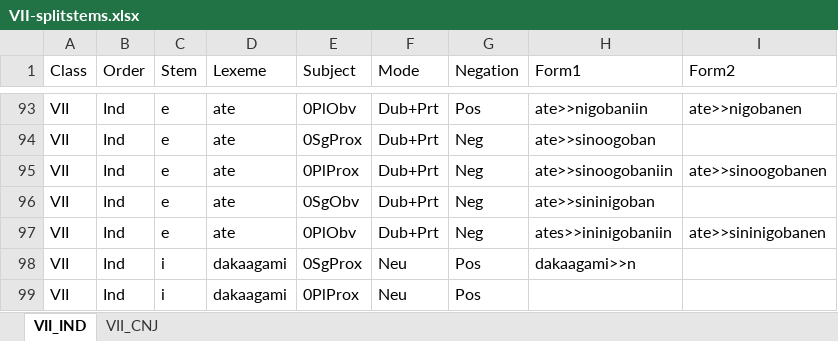
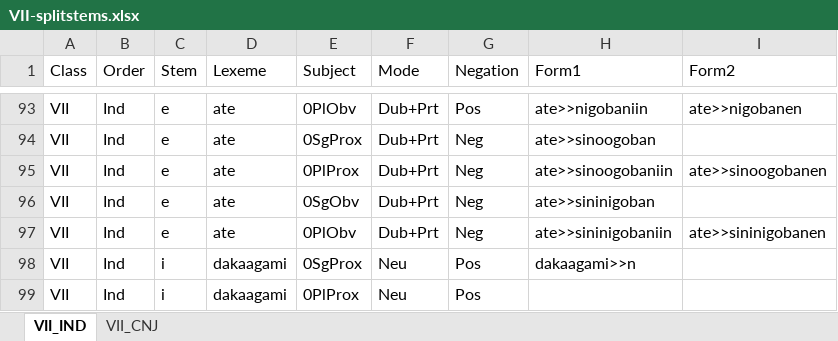
Before and after one commit to giellalt/lang-ciw, an Excel workbook: inc/flattened/createYaml/VII-splitstems.xlsx, sheet VII_IND, drawn as a sheet; only a part is shown, gaps mark what is left out; values as stored, in another font and other column widths than the file's, no borders; the diff names each change by its address in the sheet, - before the commit and + after, or states it on an @@ line.

```diff
--- a/inc/flattened/createYaml/VII-splitstems.xlsx (sheet VII_IND)
+++ b/inc/flattened/createYaml/VII-splitstems.xlsx (sheet VII_IND)
-H97 (Form1): ates>>ininigobaniin
+H97 (Form1): ate>>sininigobaniin
```
Also changed, not shown: inc/flattened/createYaml/VAI-splitstem.xlsx, inc/flattened/createYaml/VTI.xlsx, 3 other files.
